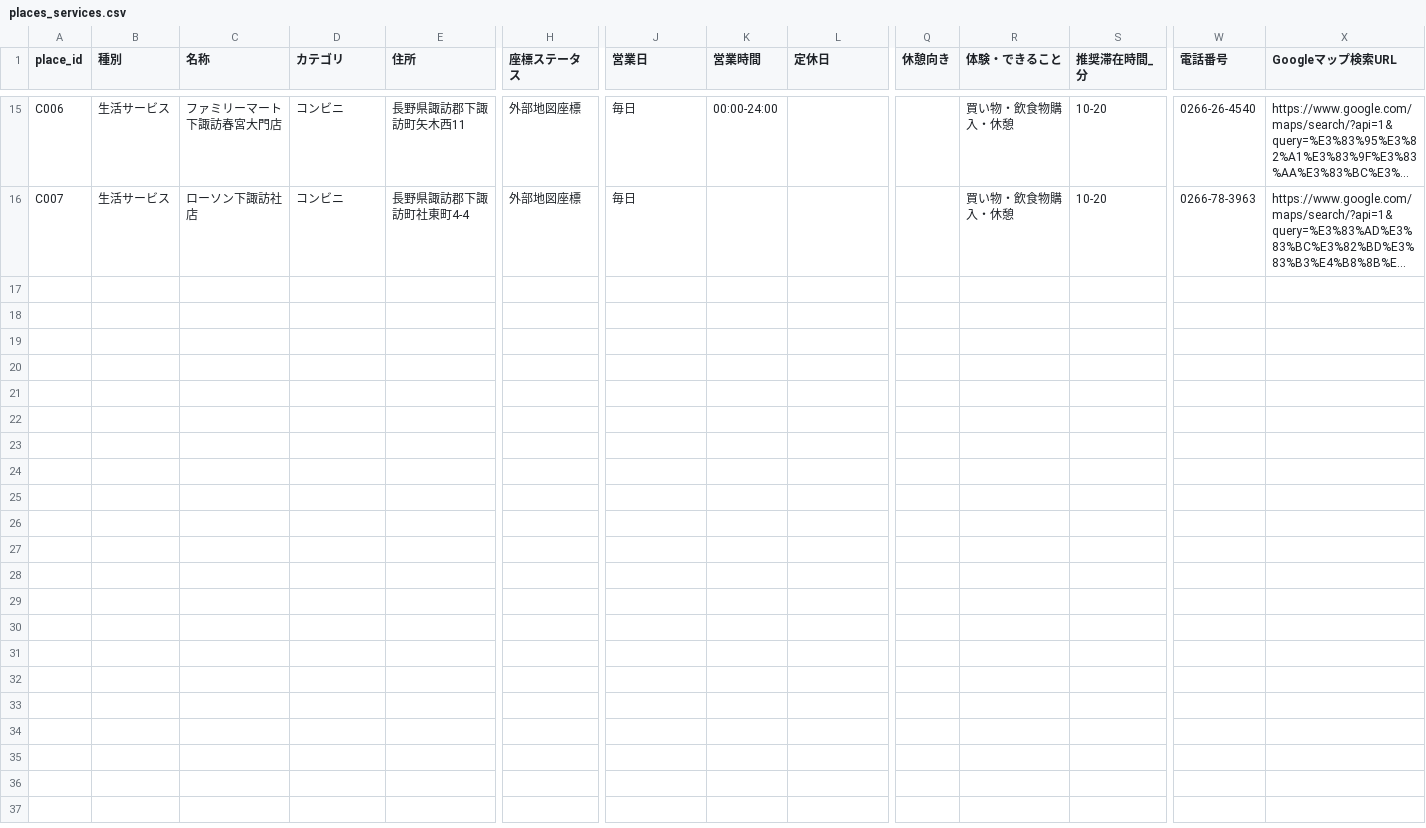
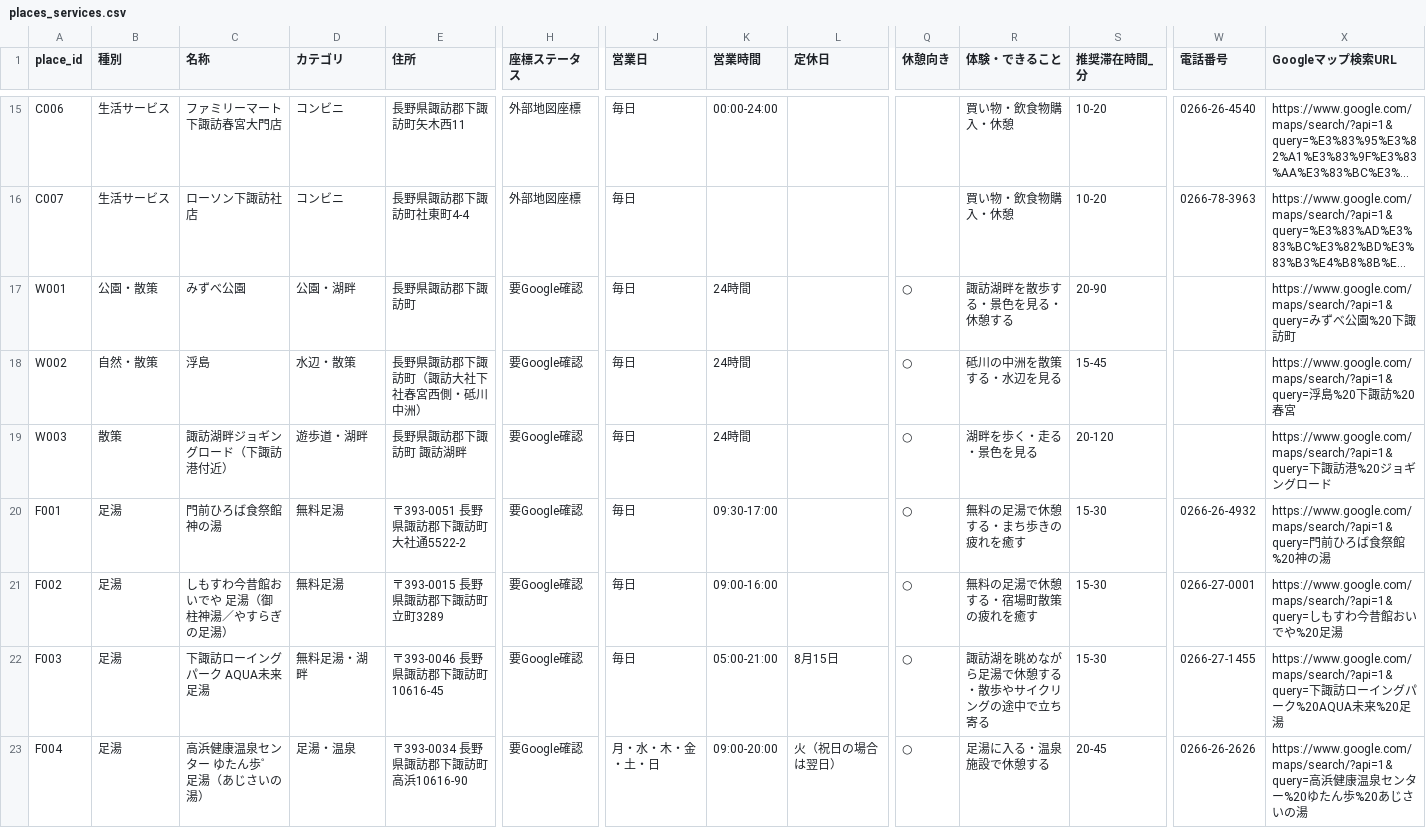
Before and after one commit to sususunosusumu/shimosuwa, a CSV file: data/places_services.csv, drawn as a sheet; only a part is shown, gaps mark what is left out; long unchanged cells end in …; rows hold the shown columns only; the diff names each change by its address in the sheet, - before the commit and + after, or states it on an @@ line.

```diff
--- a/data/places_services.csv
+++ b/data/places_services.csv
+row 17: W001 | 公園・散策 | みずべ公園 | 公園・湖畔 | 長野県諏訪郡下諏訪町 | 要Google確認 | 毎日 | 24時間 |  | ○ | 諏訪湖畔を散歩する・景色を見る・休憩する | 20-90 |  | https://www.google.com/maps/search/?api=1&query=みずべ公園%20下諏訪町
+row 18: W002 | 自然・散策 | 浮島 | 水辺・散策 | 長野県諏訪郡下諏訪町（諏訪大社下社春宮西側・砥川中洲） | 要Google確認 | 毎日 | 24時間 |  | ○ | 砥川の中洲を散策する・水辺を見る | 15-45 |  | https://www.google.com/maps/search/?api=1&query=浮島%20下諏訪%20春宮
+row 19: W003 | 散策 | 諏訪湖畔ジョギングロード（下諏訪港付近） | 遊歩道・湖畔 | 長野県諏訪郡下諏訪町 諏訪湖畔 | 要Google確認 | 毎日 | 24時間 |  | ○ | 湖畔を歩く・走る・景色を見る | 20-120 |  | https://www.google.com/maps/search/?api=1&query=下諏訪港%20ジョギングロード
+row 20: F001 | 足湯 | 門前ひろば食祭館 神の湯 | 無料足湯 | 〒393-0051 長野県諏訪郡下諏訪町大社通5522-2 | 要Google確認 | 毎日 | 09:30-17:00 |  | ○ | 無料の足湯で休憩する・まち歩きの疲れを癒す | 15-30 | 0266-26-4932 | https://www.google.com/maps/search/?api=1&query=門前ひろば食祭館%20神の湯
+row 21: F002 | 足湯 | しもすわ今昔館おいでや 足湯（御柱神湯／やすらぎの足湯） | 無料足湯 | 〒393-0015 長野県諏訪郡下諏訪町立町3289 | 要Google確認 | 毎日 | 09:00-16:00 |  | ○ | 無料の足湯で休憩する・宿場町散策の疲れを癒す | 15-30 | 0266-27-0001 | https://www.google.com/maps/search/?api=1&query=しもすわ今昔館おいでや%20足湯
+row 22: F003 | 足湯 | 下諏訪ローイングパーク AQUA未来 足湯 | 無料足湯・湖畔 | 〒393-0046 長野県諏訪郡下諏訪町10616-45 | 要Google確認 | 毎日 | 05:00-21:00 | 8月15日 | ○ | 諏訪湖を眺めながら足湯で休憩する・散歩やサイクリングの途中で立ち寄る | 15-30 | 0266-27-1455 | https://www.google.com/maps/search/?api=1&query=下諏訪ローイングパーク%20AQUA未来%20足湯
+row 23: F004 | 足湯 | 高浜健康温泉センター ゆたん歩゜ 足湯（あじさいの湯） | 足湯・温泉 | 〒393-0034 長野県諏訪郡下諏訪町高浜10616-90 | 要Google確認 | 月・水・木・金・土・日 | 09:00-20:00 | 火（祝日の場合は翌日） | ○ | 足湯に入る・温泉施設で休憩する | 20-45 | 0266-26-2626 | https://www.google.com/maps/search/?api=1&query=高浜健康温泉センター%20ゆたん歩%20あじさいの湯
```
